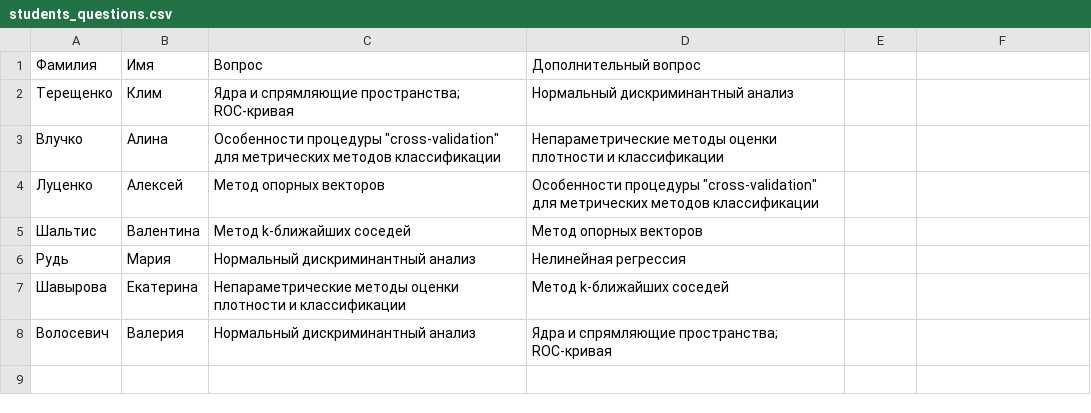
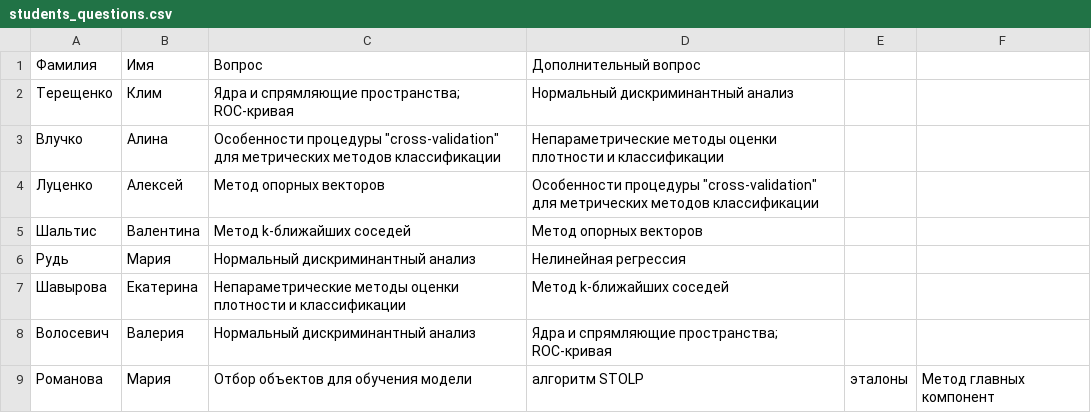
Before and after one commit to far-eastern-federal-university/ML-B8320-2019, a CSV file: students_questions.csv, drawn as a sheet.

Commit message:
questions.append(Romanova)

```diff
--- a/students_questions.csv
+++ b/students_questions.csv
@@ -8 +8,2 @@
 Волосевич,Валерия,Нормальный дискриминантный анализ,Ядра и спрямляющие пространства; ROC-кривая
+Романова,Мария,Отбор объектов для обучения модели, алгоритм STOLP, эталоны,Метод главных компонент
```
